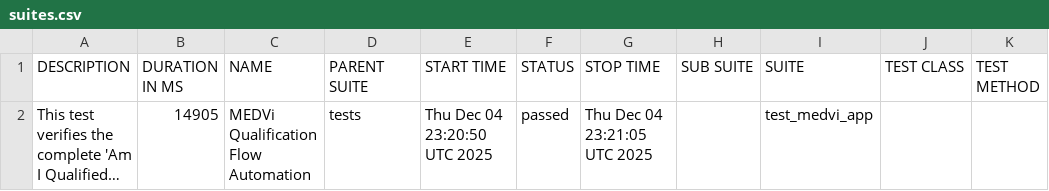
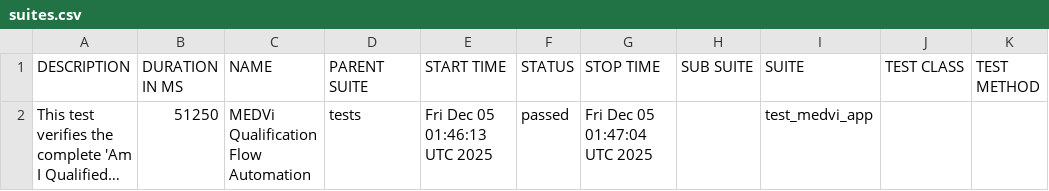
Before and after one commit to MedviHealth/Medvi-App-Automation-by-Muhammad, a CSV file: data/suites.csv, drawn as a sheet; long unchanged cells end in …; the diff names each change by its address in the sheet, - before the commit and + after, or states it on an @@ line.

```diff
--- a/data/suites.csv
+++ b/data/suites.csv
-B2 (DURATION IN MS): 14905
+B2 (DURATION IN MS): 51250
-E2 (START TIME): Thu Dec 04 23:20:50 UTC 2025
+E2 (START TIME): Fri Dec 05 01:46:13 UTC 2025
-G2 (STOP TIME): Thu Dec 04 23:21:05 UTC 2025
+G2 (STOP TIME): Fri Dec 05 01:47:04 UTC 2025
```
Also changed, not shown: 21 other files.
